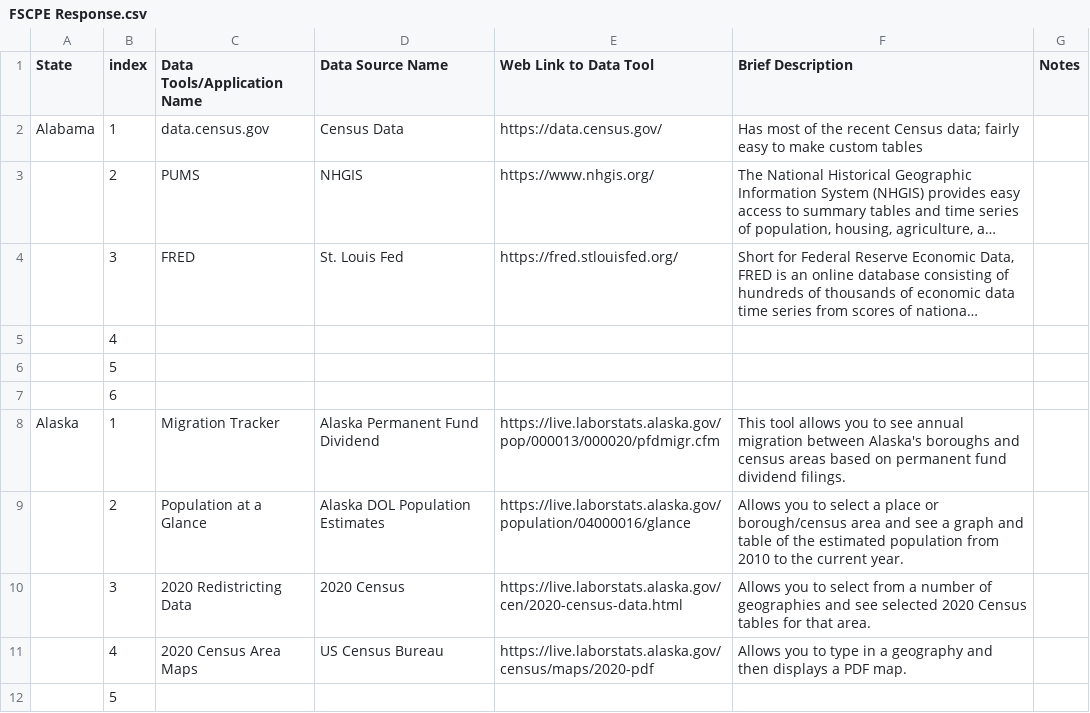
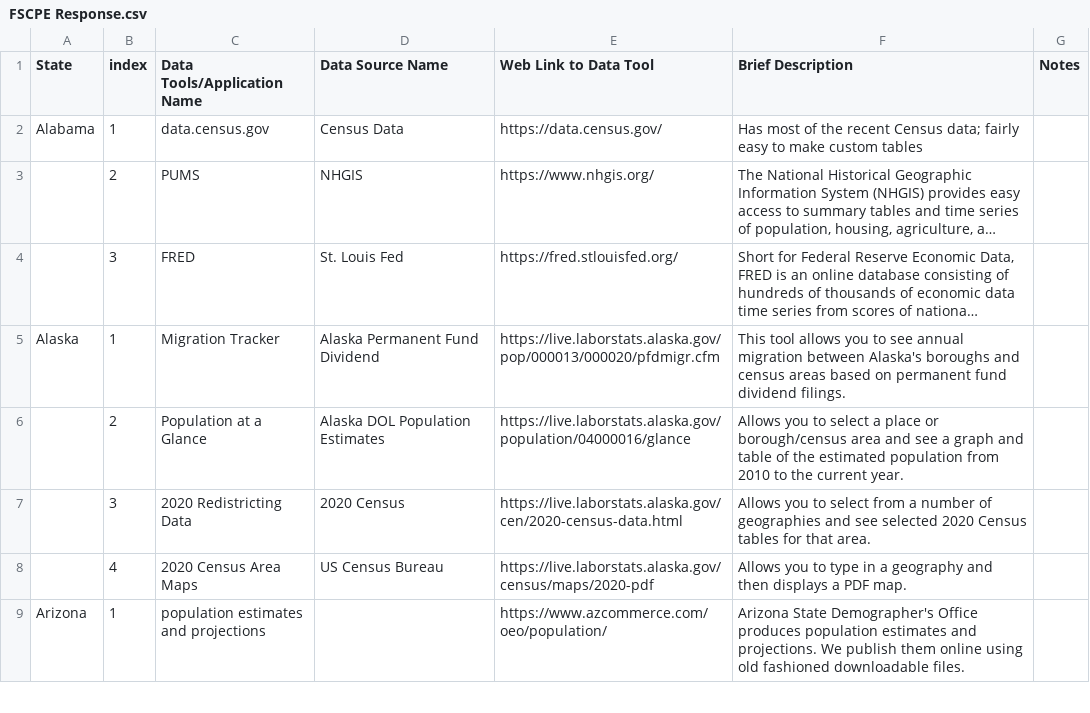
Before and after one commit to DSPG-Young-Scholars-Program/dspg23census, a CSV file: project_website/FSCPE Response.csv, drawn as a sheet; only a part is shown; the shorter side is filled out with more unchanged rows; long unchanged cells end in …; the diff covers the shown part only; the diff names each change by its address in the sheet, - before the commit and + after, or states it on an @@ line.

```diff
--- a/project_website/FSCPE Response.csv
+++ b/project_website/FSCPE Response.csv
-row 5:  | 4
-row 6:  | 5
-row 7:  | 6
-row 12:  | 5
```
Also changed, not shown: 16 removed rows elsewhere in this file, 5 other files.
